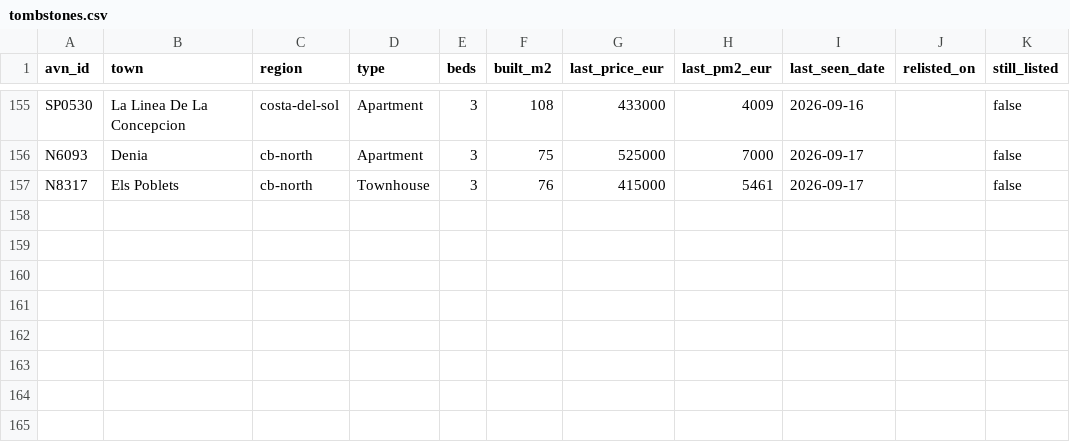
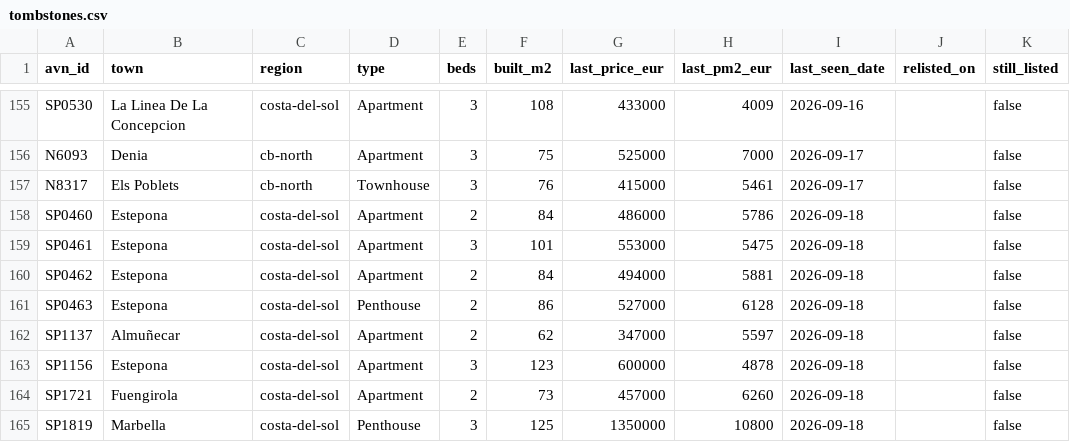
Before and after one commit to HenrikKolstad/avena-terminal, a CSV file: public/open-data/tombstones.csv, drawn as a sheet; only a part is shown, gaps mark what is left out; the diff names each change by its address in the sheet, - before the commit and + after, or states it on an @@ line.

```diff
--- a/public/open-data/tombstones.csv
+++ b/public/open-data/tombstones.csv
+row 158: SP0460 | Estepona | costa-del-sol | Apartment | 2 | 84 | 486000 | 5786 | 2026-09-18 |  | false
+row 159: SP0461 | Estepona | costa-del-sol | Apartment | 3 | 101 | 553000 | 5475 | 2026-09-18 |  | false
+row 160: SP0462 | Estepona | costa-del-sol | Apartment | 2 | 84 | 494000 | 5881 | 2026-09-18 |  | false
+row 161: SP0463 | Estepona | costa-del-sol | Penthouse | 2 | 86 | 527000 | 6128 | 2026-09-18 |  | false
+row 162: SP1137 | Almuñecar | costa-del-sol | Apartment | 2 | 62 | 347000 | 5597 | 2026-09-18 |  | false
+row 163: SP1156 | Estepona | costa-del-sol | Apartment | 3 | 123 | 600000 | 4878 | 2026-09-18 |  | false
+row 164: SP1721 | Fuengirola | costa-del-sol | Apartment | 2 | 73 | 457000 | 6260 | 2026-09-18 |  | false
+row 165: SP1819 | Marbella | costa-del-sol | Penthouse | 3 | 125 | 1350000 | 10800 | 2026-09-18 |  | false
```
Also changed, not shown: public/open-data/movement-ledger.csv, public/open-data/moves.csv, 6 other files.
